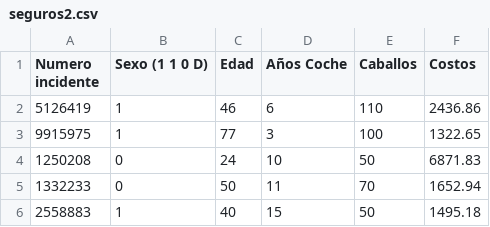
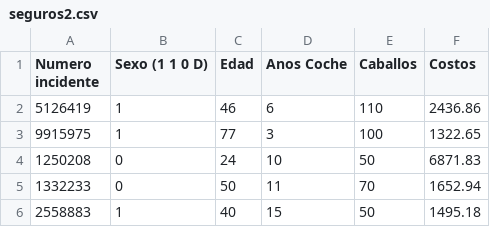
Before and after one commit to Cs4r/cluster-analysis, a CSV file: seguros2.csv, drawn as a sheet; only a part is shown; the diff names each change by its address in the sheet, - before the commit and + after, or states it on an @@ line.

```diff
--- a/seguros2.csv
+++ b/seguros2.csv
-D1: Años Coche
+D1: Anos Coche
```
Also changed, not shown: Seguros.csv, 1 other file.
